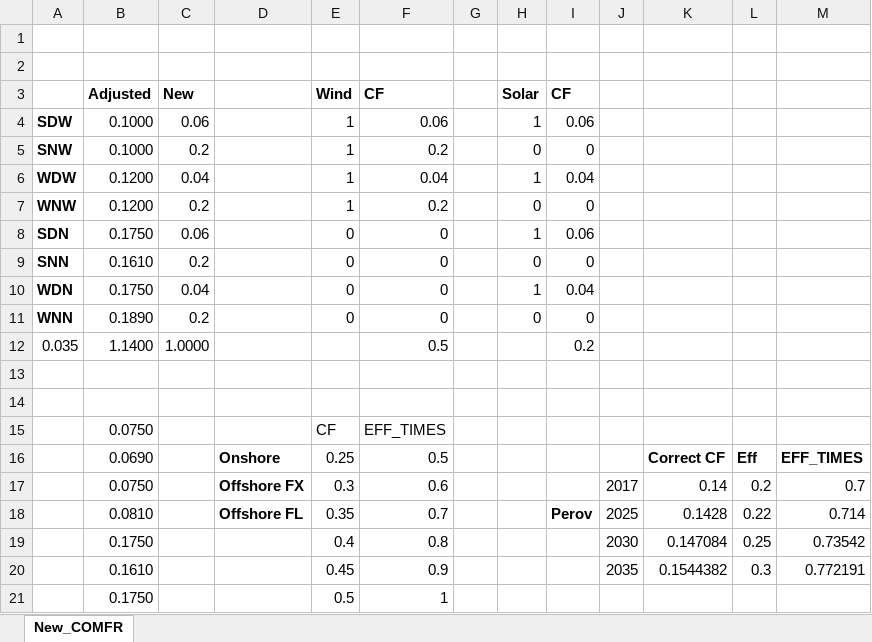
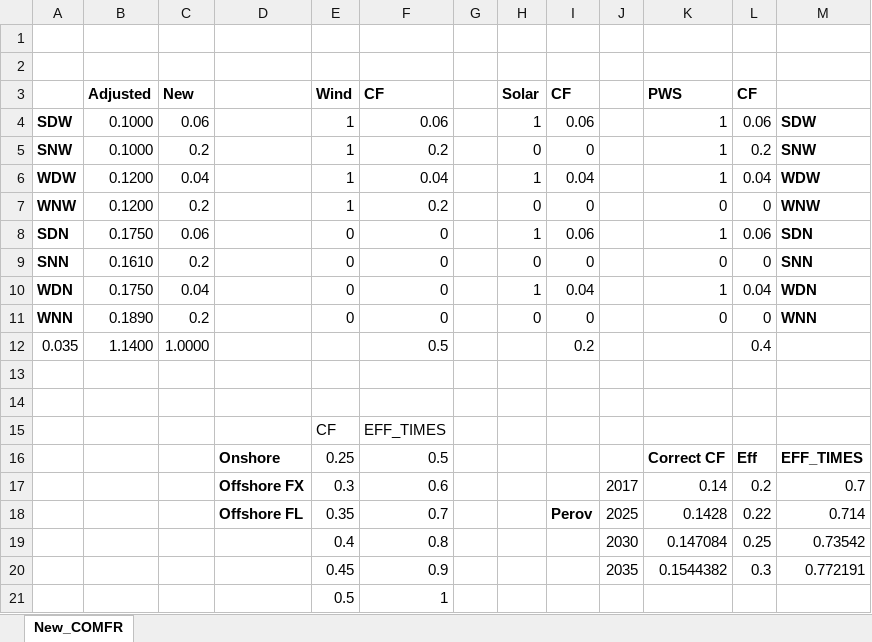
Before and after one commit to arfc/i2cner, an Excel workbook: data/timeslices_solar_wind_cf.xlsx, sheet New_COMFR, drawn as a sheet; only a part is shown; values as stored, in another font and other column widths than the file's, no borders; the diff covers the shown part only; the diff names each change by its address in the sheet, - before the commit and + after, or states it on an @@ line.

```diff
--- a/data/timeslices_solar_wind_cf.xlsx (sheet New_COMFR)
+++ b/data/timeslices_solar_wind_cf.xlsx (sheet New_COMFR)
-K3: (empty)
+K3: PWS
-L3: (empty)
+L3: CF
-K4:K6: (empty)
+K4:K6: 1
-L4: (empty)
+L4: 0.06
-M4: (empty)
+M4: SDW
-L5: (empty)
+L5: 0.2
-M5: (empty)
+M5: SNW
-L6: (empty)
+L6: 0.04
-M6: (empty)
+M6: WDW
-K7: (empty)
+K7: 0
-L7: (empty)
+L7: 0
-M7: (empty)
+M7: WNW
-K8: (empty)
+K8: 1
-L8: (empty)
+L8: 0.06
-M8: (empty)
+M8: SDN
-K9: (empty)
+K9: 0
-L9: (empty)
+L9: 0
-M9: (empty)
+M9: SNN
-K10: (empty)
+K10: 1
-L10: (empty)
+L10: 0.04
-M10: (empty)
+M10: WDN
-K11: (empty)
+K11: 0
-L11: (empty)
+L11: 0
-M11: (empty)
+M11: WNN
-L12: (empty)
+L12: 0.4
-B15: 0.0750
+B15: (empty)
-B16: 0.0690
+B16: (empty)
-B17: 0.0750
+B17: (empty)
-B18: 0.0810
+B18: (empty)
-B19: 0.1750
+B19: (empty)
-B20: 0.1610
+B20: (empty)
-B21: 0.1750
+B21: (empty)
```
Also changed, not shown: 4 added rows and 1 removed row elsewhere in this sheet, data/tech-economic-data.xlsx, 1 other file.
